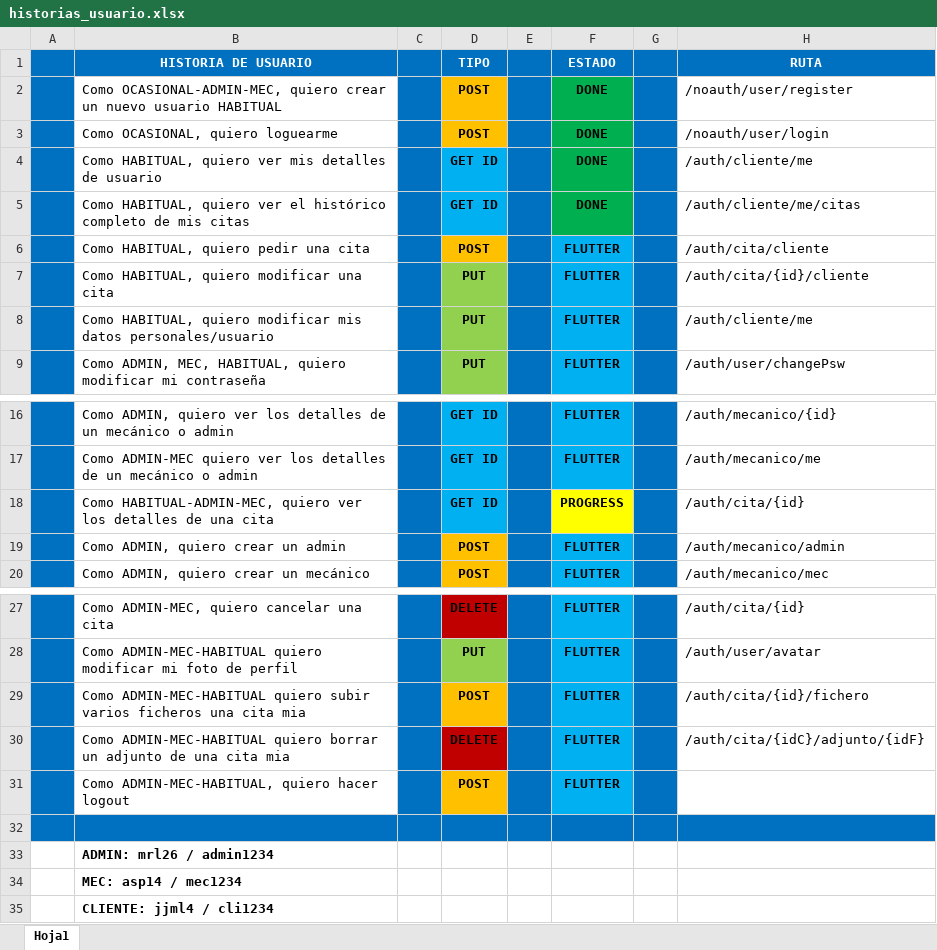
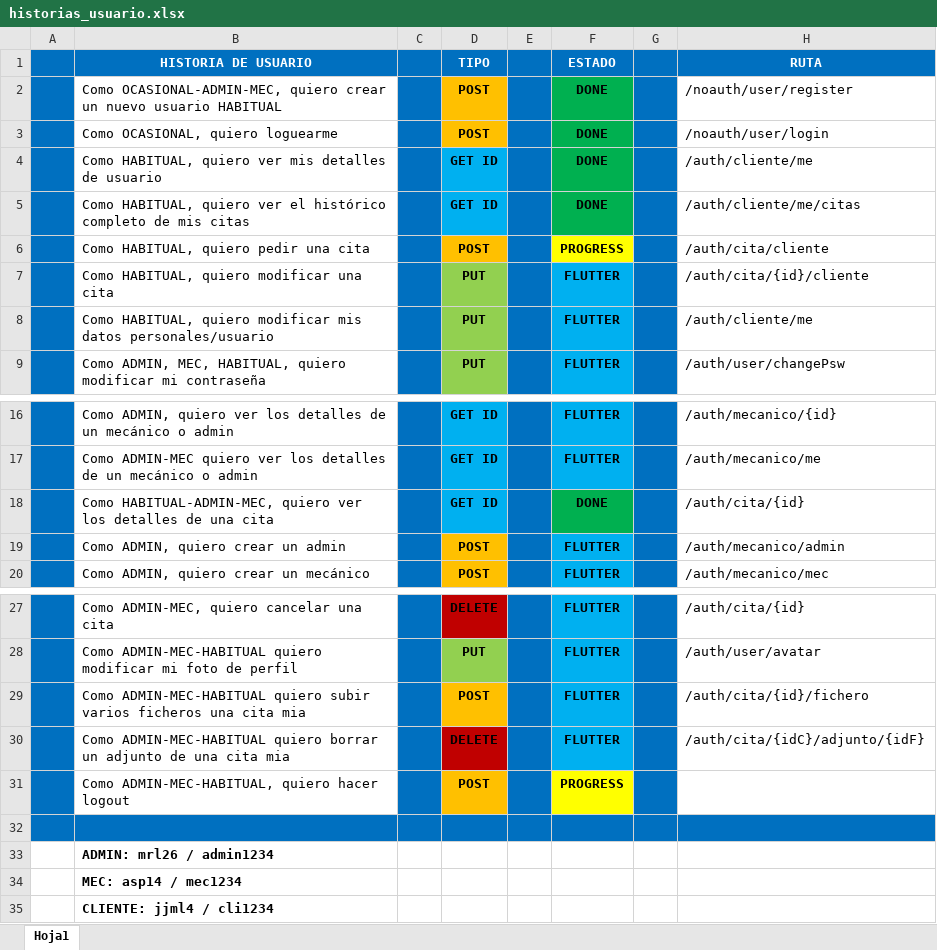
Before and after one commit to PlayerMario/talleres-ruiz, an Excel workbook: docs/documentacion/historias_usuario.xlsx, sheet Hoja1, drawn as a sheet; only a part is shown, gaps mark what is left out; values as stored, in another font and other column widths than the file's, no borders; charts and pictures not drawn; the diff names each change by its address in the sheet, - before the commit and + after, or states it on an @@ line.

```diff
--- a/docs/documentacion/historias_usuario.xlsx (sheet Hoja1)
+++ b/docs/documentacion/historias_usuario.xlsx (sheet Hoja1)
-F6 (ESTADO): FLUTTER
+F6 (ESTADO): PROGRESS
-F6 fill: #00B0F0
+F6 fill: #FFFF00
-F18 (ESTADO): PROGRESS
+F18 (ESTADO): DONE
-F18 fill: #FFFF00
+F18 fill: #00B050
-F31 (ESTADO): FLUTTER
+F31 (ESTADO): PROGRESS
-F31 fill: #00B0F0
+F31 fill: #FFFF00
```
Also changed, not shown: 28 other files.
